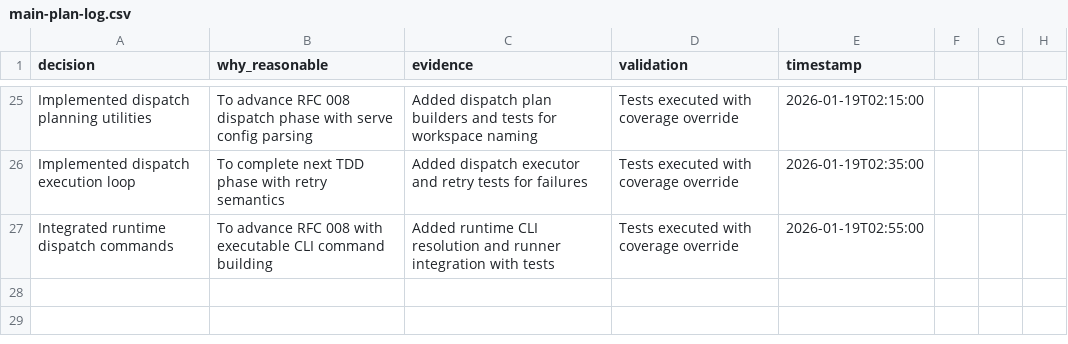
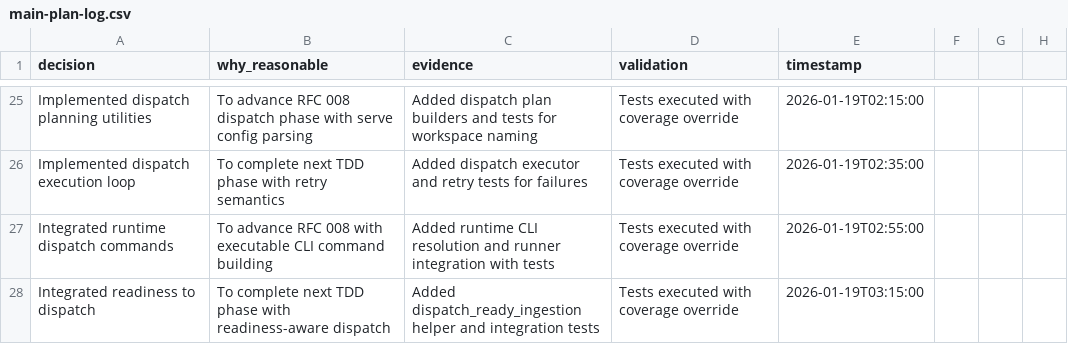
Before and after one commit to cincibrainlab/autocleaneeg_pipeline, a CSV file: plans/main-plan-log.csv, drawn as a sheet; only a part is shown, gaps mark what is left out.

Commit message:
Add readiness to dispatch integration phase

```diff
--- a/plans/main-plan-log.csv
+++ b/plans/main-plan-log.csv
@@ -27 +27,2 @@ Implemented dispatch execution loop,To complete next TDD phase with retry semant
 Integrated runtime dispatch commands,To advance RFC 008 with executable CLI command building,Added runtime CLI resolution and runner integration with tests,Tests executed with coverage override,2026-01-19T02:55:00
+Integrated readiness to dispatch,To complete next TDD phase with readiness-aware dispatch,Added dispatch_ready_ingestion helper and integration tests,Tests executed with coverage override,2026-01-19T03:15:00
```
Also changed, not shown: 23 other files.
